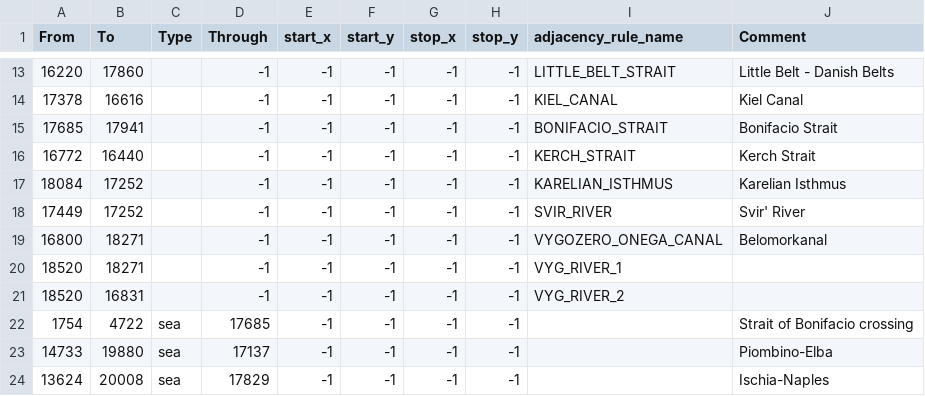
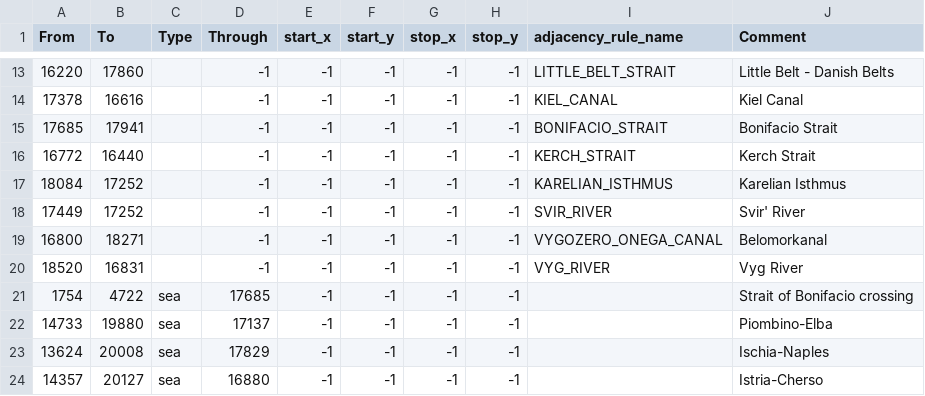
Before and after one commit to EdouardSaladier/Magna-Europa-Reloaded, a CSV file: map/adjacencies.csv, drawn as a sheet; only a part is shown, gaps mark what is left out; the shorter side is filled out with more unchanged rows.

Commit message:
Adjacency fix

```diff
--- a/map/adjacencies.csv
+++ b/map/adjacencies.csv
@@ -19,4 +19,3 @@ From;To;Type;Through;start_x;start_y;stop_x;stop_y;adjacency_rule_name;Comment
 16800;18271;;-1;-1;-1;-1;-1;VYGOZERO_ONEGA_CANAL;Belomorkanal
-18520;18271;;-1;-1;-1;-1;-1;VYG_RIVER_1;
-18520;16831;;-1;-1;-1;-1;-1;VYG_RIVER_2;
+18520;16831;;-1;-1;-1;-1;-1;VYG_RIVER;Vyg River
 1754;4722;sea;17685;-1;-1;-1;-1;;Strait of Bonifacio crossing
```
Also changed, not shown: 3 other files.
